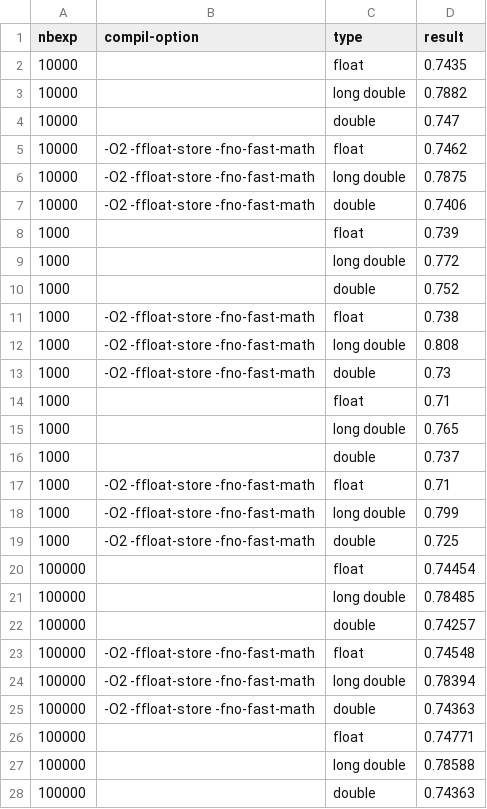
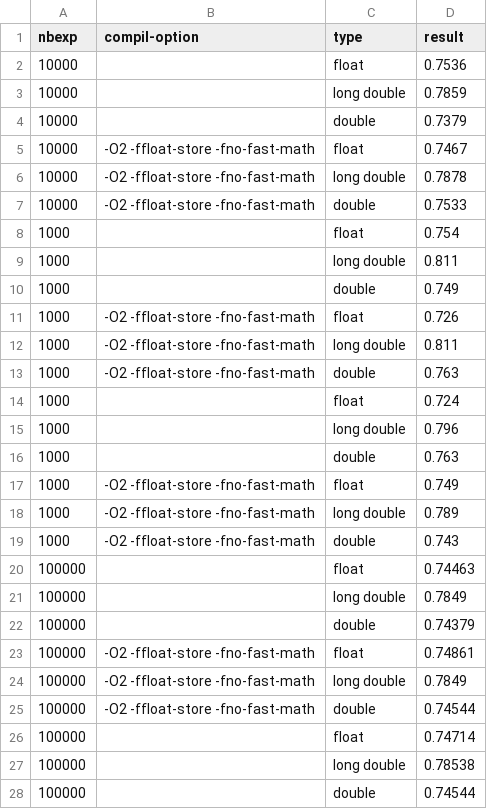
Before and after one commit to alugand/repro-lugand-le_sommer-associativity, a CSV file: analyze/results.csv, drawn as a sheet; only a part is shown; the diff covers the shown part only.

```diff
--- a/analyze/results.csv
+++ b/analyze/results.csv
@@ -1,28 +1,28 @@
 nbexp,compil-option,type,result
-10000,,float,0.7435
-10000,,long double,0.7882
-10000,,double,0.747
-10000,-O2 -ffloat-store -fno-fast-math,float,0.7462
-10000,-O2 -ffloat-store -fno-fast-math,long double,0.7875
-10000,-O2 -ffloat-store -fno-fast-math,double,0.7406
-1000,,float,0.739
-1000,,long double,0.772
-1000,,double,0.752
-1000,-O2 -ffloat-store -fno-fast-math,float,0.738
-1000,-O2 -ffloat-store -fno-fast-math,long double,0.808
-1000,-O2 -ffloat-store -fno-fast-math,double,0.73
-1000,,float,0.71
-1000,,long double,0.765
-1000,,double,0.737
-1000,-O2 -ffloat-store -fno-fast-math,float,0.71
-1000,-O2 -ffloat-store -fno-fast-math,long double,0.799
-1000,-O2 -ffloat-store -fno-fast-math,double,0.725
-100000,,float,0.74454
-100000,,long double,0.78485
-100000,,double,0.74257
-100000,-O2 -ffloat-store -fno-fast-math,float,0.74548
-100000,-O2 -ffloat-store -fno-fast-math,long double,0.78394
-100000,-O2 -ffloat-store -fno-fast-math,double,0.74363
-100000,,float,0.74771
-100000,,long double,0.78588
-100000,,double,0.74363
+10000,,float,0.7536
+10000,,long double,0.7859
+10000,,double,0.7379
+10000,-O2 -ffloat-store -fno-fast-math,float,0.7467
+10000,-O2 -ffloat-store -fno-fast-math,long double,0.7878
+10000,-O2 -ffloat-store -fno-fast-math,double,0.7533
+1000,,float,0.754
+1000,,long double,0.811
+1000,,double,0.749
+1000,-O2 -ffloat-store -fno-fast-math,float,0.726
+1000,-O2 -ffloat-store -fno-fast-math,long double,0.811
+1000,-O2 -ffloat-store -fno-fast-math,double,0.763
+1000,,float,0.724
+1000,,long double,0.796
+1000,,double,0.763
+1000,-O2 -ffloat-store -fno-fast-math,float,0.749
+1000,-O2 -ffloat-store -fno-fast-math,long double,0.789
+1000,-O2 -ffloat-store -fno-fast-math,double,0.743
+100000,,float,0.74463
+100000,,long double,0.7849
+100000,,double,0.74379
+100000,-O2 -ffloat-store -fno-fast-math,float,0.74861
+100000,-O2 -ffloat-store -fno-fast-math,long double,0.7849
+100000,-O2 -ffloat-store -fno-fast-math,double,0.74544
+100000,,float,0.74714
+100000,,long double,0.78538
+100000,,double,0.74544
```
Also changed, not shown: 3 edited cells elsewhere in this file, 9 other files.
